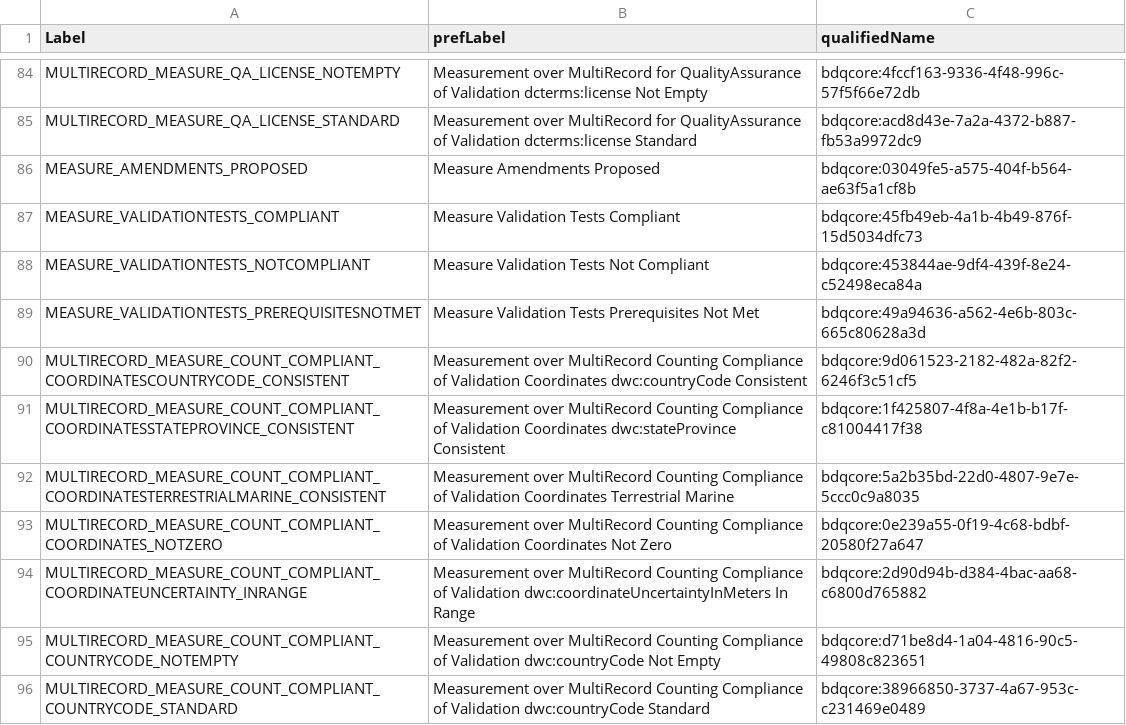
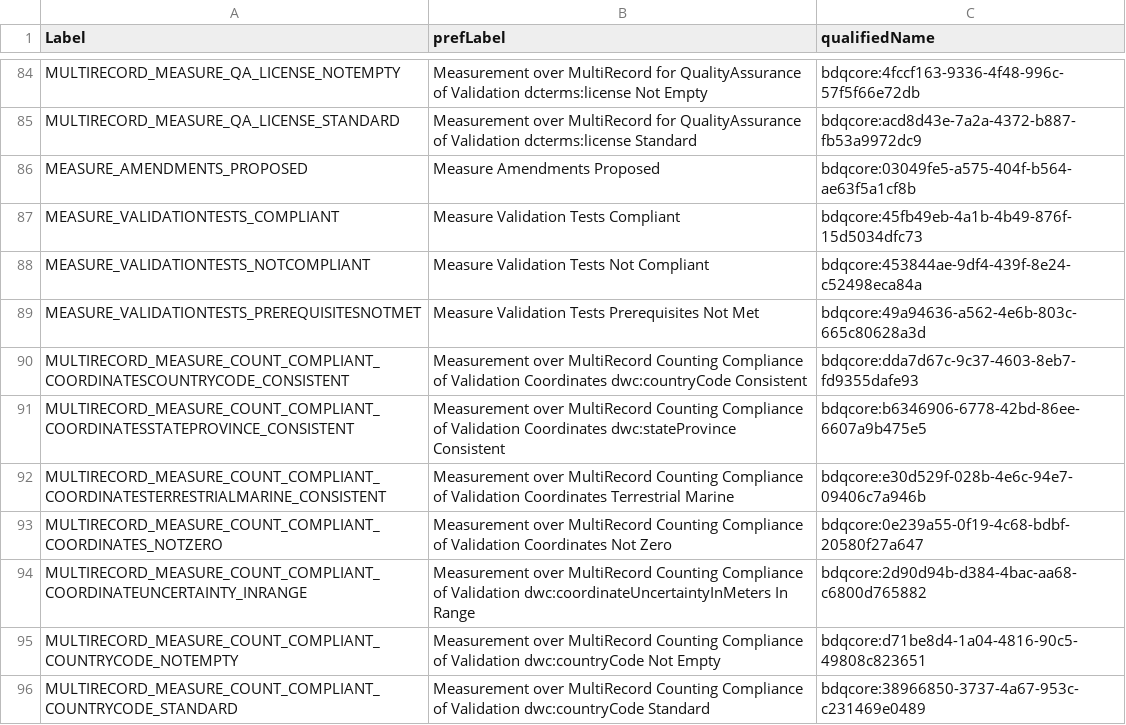
Before and after one commit to tdwg/bdq, a CSV file: tg2/_review/dist/bdqcore_tests_vertical.csv, drawn as a sheet; only a part is shown, gaps mark what is left out; the diff covers the shown part only.

```diff
--- a/tg2/_review/dist/bdqcore_tests_vertical.csv
+++ b/tg2/_review/dist/bdqcore_tests_vertical.csv
@@ -89,5 +89,5 @@
 "MEASURE_VALIDATIONTESTS_PREREQUISITESNOTMET","Measure Validation Tests Prerequisites Not Met","bdqcore:49a94636-a562-4e6b-803c-665c80628a3d"
-"MULTIRECORD_MEASURE_COUNT_COMPLIANT_COORDINATESCOUNTRYCODE_CONSISTENT","Measurement over MultiRecord Counting Compliance of Validation Coordinates dwc:countryCode Consistent","bdqcore:9d061523-2182-482a-82f2-6246f3c51cf5"
-"MULTIRECORD_MEASURE_COUNT_COMPLIANT_COORDINATESSTATEPROVINCE_CONSISTENT","Measurement over MultiRecord Counting Compliance of Validation Coordinates dwc:stateProvince Consistent","bdqcore:1f425807-4f8a-4e1b-b17f-c81004417f38"
-"MULTIRECORD_MEASURE_COUNT_COMPLIANT_COORDINATESTERRESTRIALMARINE_CONSISTENT","Measurement over MultiRecord Counting Compliance of Validation Coordinates Terrestrial Marine","bdqcore:5a2b35bd-22d0-4807-9e7e-5ccc0c9a8035"
+"MULTIRECORD_MEASURE_COUNT_COMPLIANT_COORDINATESCOUNTRYCODE_CONSISTENT","Measurement over MultiRecord Counting Compliance of Validation Coordinates dwc:countryCode Consistent","bdqcore:dda7d67c-9c37-4603-8eb7-fd9355dafe93"
+"MULTIRECORD_MEASURE_COUNT_COMPLIANT_COORDINATESSTATEPROVINCE_CONSISTENT","Measurement over MultiRecord Counting Compliance of Validation Coordinates dwc:stateProvince Consistent","bdqcore:b6346906-6778-42bd-86ee-6607a9b475e5"
+"MULTIRECORD_MEASURE_COUNT_COMPLIANT_COORDINATESTERRESTRIALMARINE_CONSISTENT","Measurement over MultiRecord Counting Compliance of Validation Coordinates Terrestrial Marine","bdqcore:e30d529f-028b-4e6c-94e7-09406c7a946b"
 "MULTIRECORD_MEASURE_COUNT_COMPLIANT_COORDINATES_NOTZERO","Measurement over MultiRecord Counting Compliance of Validation Coordinates Not Zero","bdqcore:0e239a55-0f19-4c68-bdbf-20580f27a647"
```
Also changed, not shown: 7 edited cells elsewhere in this file, tg2/core/TG2_tests.csv, 11 other files.
